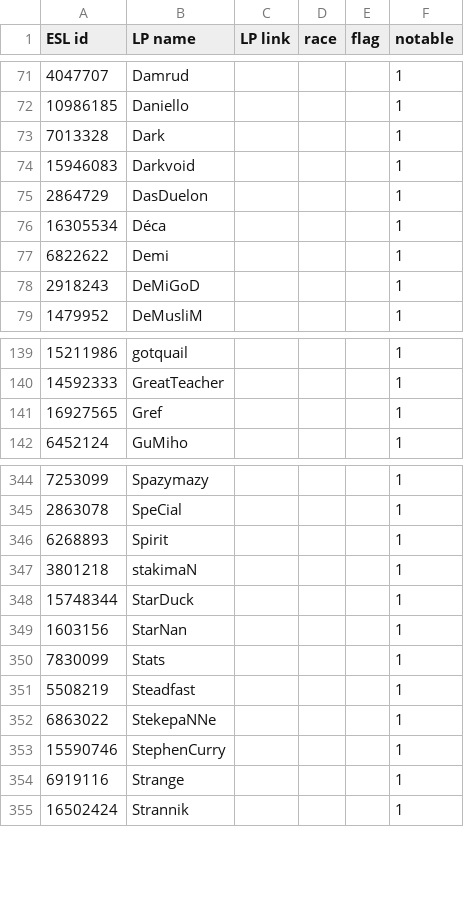
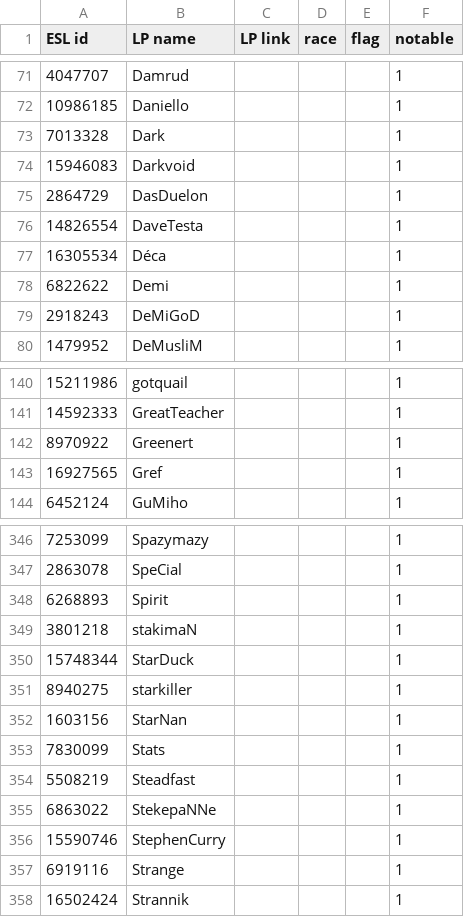
Before and after one commit to Steap/liquipedia-scripts, a CSV file: liquipedia_scripts/data/ept-cups-known-players.csv, drawn as a sheet; only a part is shown, gaps mark what is left out; the diff names each change by its address in the sheet, - before the commit and + after, or states it on an @@ line.

Commit message:
Known players: add DaveTesta, Greenert and starkiller

```diff
--- a/liquipedia_scripts/data/ept-cups-known-players.csv
+++ b/liquipedia_scripts/data/ept-cups-known-players.csv
+row 76: 14826554 | DaveTesta |  |  |  | 1
+row 142: 8970922 | Greenert |  |  |  | 1
+row 351: 8940275 | starkiller |  |  |  | 1
```
